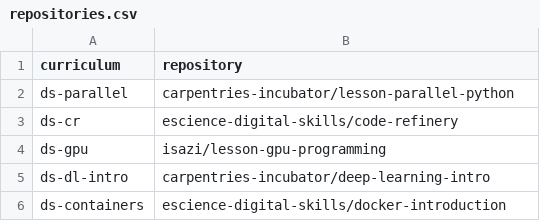
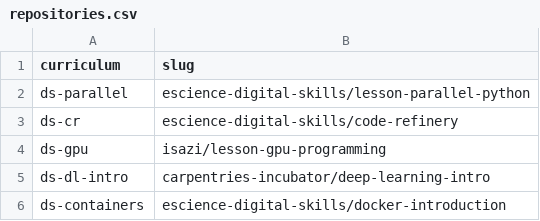
Before and after one commit to carpentries/workshop-template, a CSV file: _data/repositories.csv, drawn as a sheet; the diff names each change by its address in the sheet, - before the commit and + after, or states it on an @@ line.

Commit message:
Create necessary `elsif` statements to include digital-skills workshops

```diff
--- a/_data/repositories.csv
+++ b/_data/repositories.csv
-B1: repository
+B1: slug
-B2 (slug): carpentries-incubator/lesson-parallel-python
+B2 (slug): escience-digital-skills/lesson-parallel-python
```
Also changed, not shown: 2 other files.
